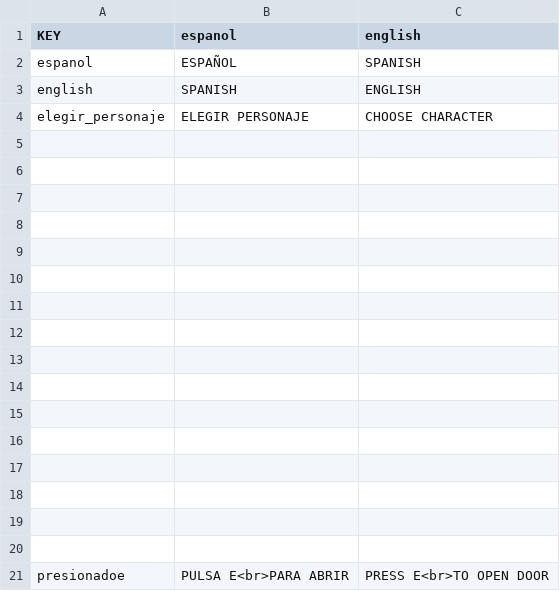
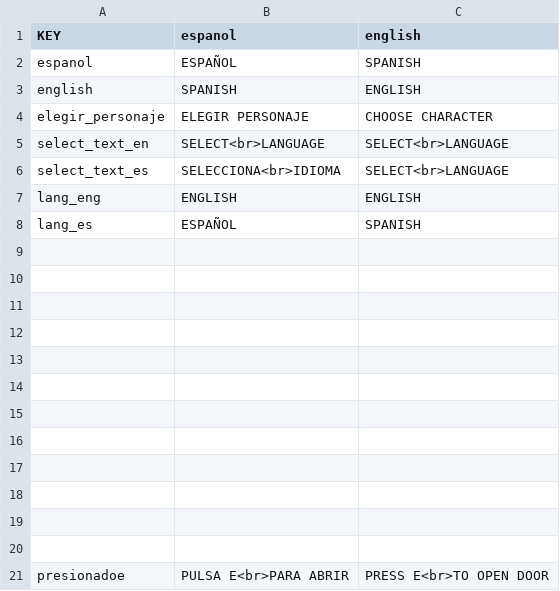
Before and after one commit to sosan/cartasSlenderManUnity, a CSV file: Assets/Resources/Localization.csv, drawn as a sheet.

Commit message:
añadido selection idioma

```diff
--- a/Assets/Resources/Localization.csv
+++ b/Assets/Resources/Localization.csv
@@ -4,6 +4,6 @@ english,SPANISH,ENGLISH
 elegir_personaje,ELEGIR PERSONAJE,CHOOSE CHARACTER
-,,
-,,
-,,
-,,
+select_text_en,SELECT<br>LANGUAGE,SELECT<br>LANGUAGE
+select_text_es,SELECCIONA<br>IDIOMA,SELECT<br>LANGUAGE
+lang_eng,ENGLISH,ENGLISH
+lang_es,ESPAÑOL,SPANISH
 ,,
```
Also changed, not shown: 21 other files.
